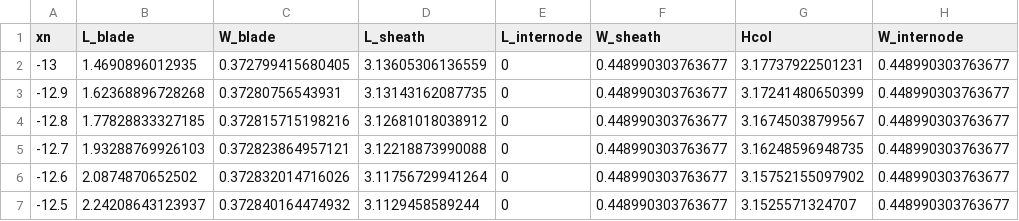
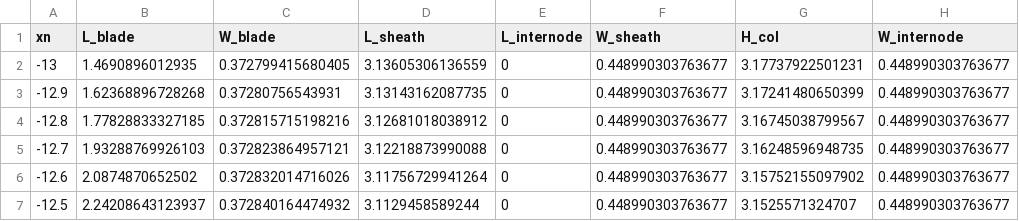
Before and after one commit to openalea-incubator/adel, a CSV file: adel/data/Wheat_dimension_profiles.csv, drawn as a sheet; only a part is shown.

Commit message:
rename Hcol -> H_col in dimension profile data

```diff
--- a/adel/data/Wheat_dimension_profiles.csv
+++ b/adel/data/Wheat_dimension_profiles.csv
@@ -1,2 +1,2 @@
-"xn","L_blade","W_blade","L_sheath","L_internode","W_sheath","Hcol","W_internode"
+"xn","L_blade","W_blade","L_sheath","L_internode","W_sheath","H_col","W_internode"
 -13,1.4690896012935,0.372799415680405,3.13605306136559,0,0.448990303763677,3.17737922501231,0.448990303763677
```
